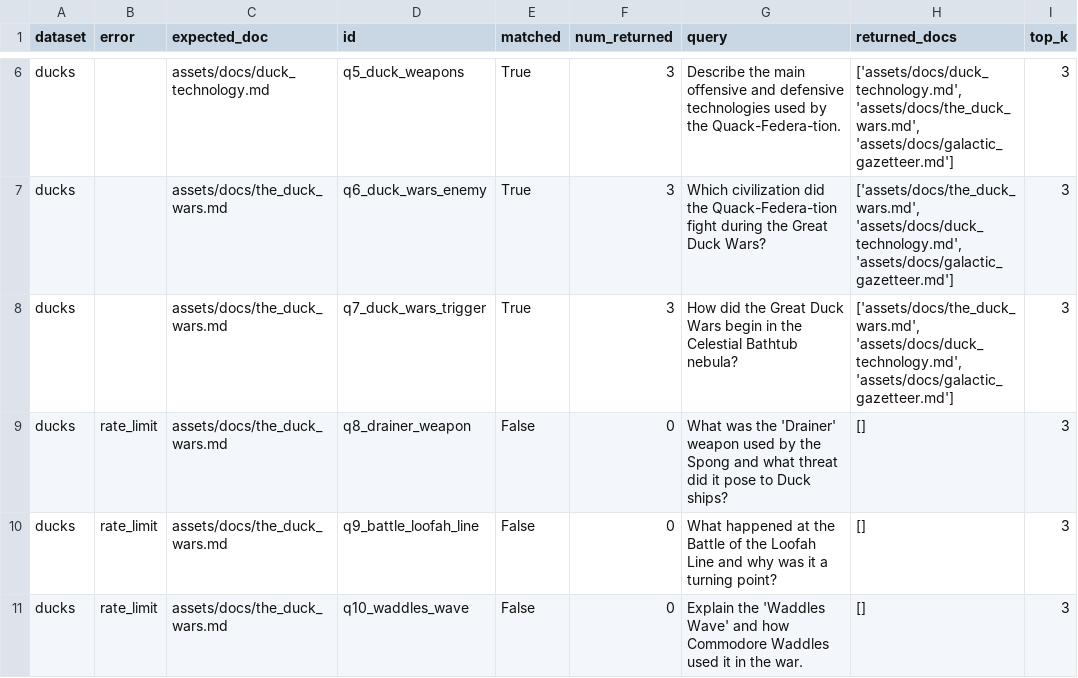
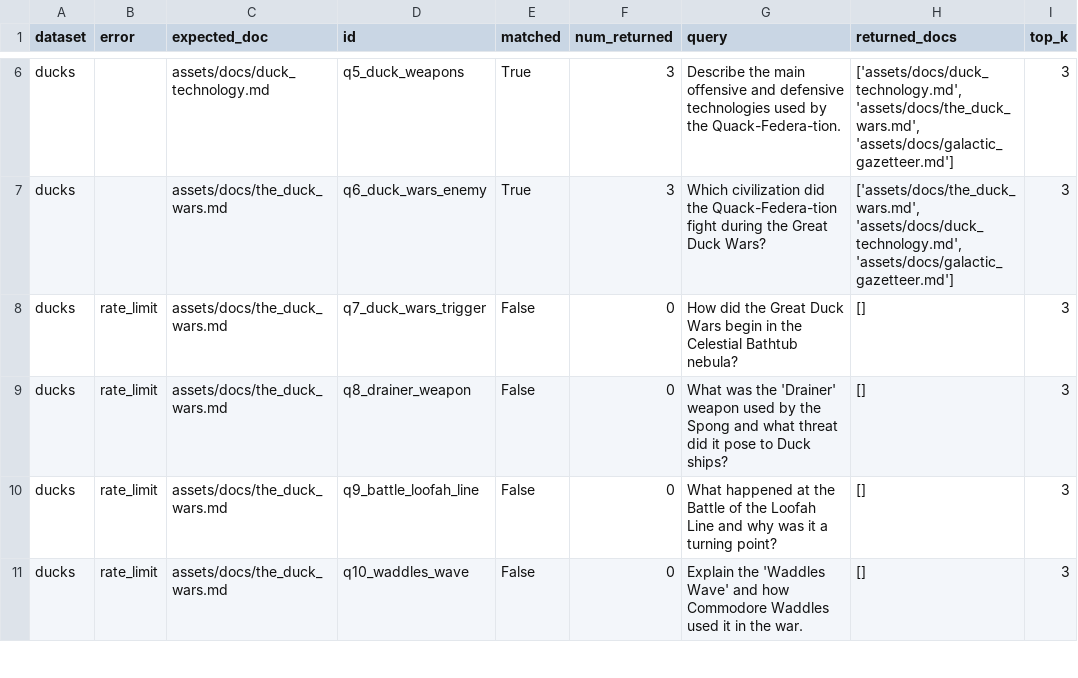
Before and after one commit to bhvishal9/llm_lab, a CSV file: evals/results.csv, drawn as a sheet; only a part is shown, gaps mark what is left out.

Commit message:
Update evals

```diff
--- a/evals/results.csv
+++ b/evals/results.csv
@@ -7,3 +7,3 @@ ducks,,assets/docs/duck_technology.md,q5_duck_weapons,True,3,Describe the main o
 ducks,,assets/docs/the_duck_wars.md,q6_duck_wars_enemy,True,3,Which civilization did the Quack-Federa-tion fight during the Great Duck Wars?,"['assets/docs/the_duck_wars.md', 'assets/docs/duck_technology.md', 'assets/docs/galactic_gazetteer.md']",3
-ducks,,assets/docs/the_duck_wars.md,q7_duck_wars_trigger,True,3,How did the Great Duck Wars begin in the Celestial Bathtub nebula?,"['assets/docs/the_duck_wars.md', 'assets/docs/duck_technology.md', 'assets/docs/galactic_gazetteer.md']",3
+ducks,rate_limit,assets/docs/the_duck_wars.md,q7_duck_wars_trigger,False,0,How did the Great Duck Wars begin in the Celestial Bathtub nebula?,[],3
 ducks,rate_limit,assets/docs/the_duck_wars.md,q8_drainer_weapon,False,0,What was the 'Drainer' weapon used by the Spong and what threat did it pose to Duck ships?,[],3
```
Also changed, not shown: 4 other files.
